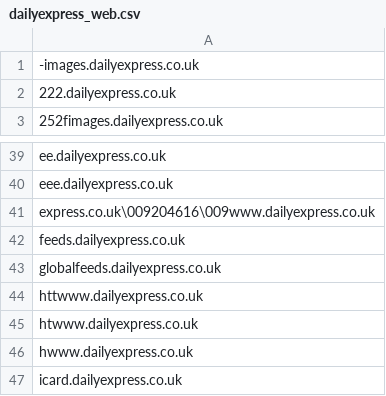
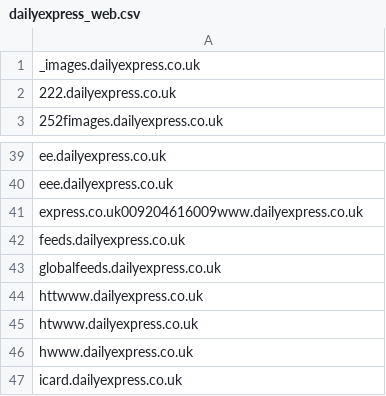
Before and after one commit to danielcuthbert/thescum, a CSV file: dailyexpress_web.csv, drawn as a sheet; only a part is shown, gaps mark what is left out.

```diff
--- a/dailyexpress_web.csv
+++ b/dailyexpress_web.csv
@@ -1,2 +1,2 @@
--images.dailyexpress.co.uk
+_images.dailyexpress.co.uk
 222.dailyexpress.co.uk
@@ -40,3 +40,3 @@ ee.dailyexpress.co.uk
 eee.dailyexpress.co.uk
-express.co.uk\009204616\009www.dailyexpress.co.uk
+express.co.uk009204616009www.dailyexpress.co.uk
 feeds.dailyexpress.co.uk
```
Also changed, not shown: dailyexpress_ips_expanded.csv.
